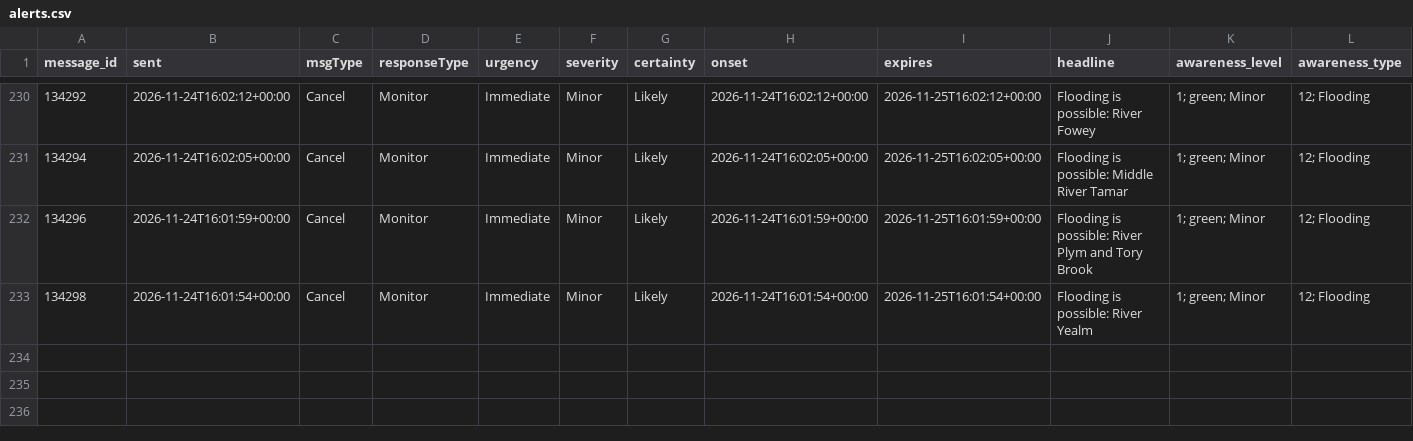
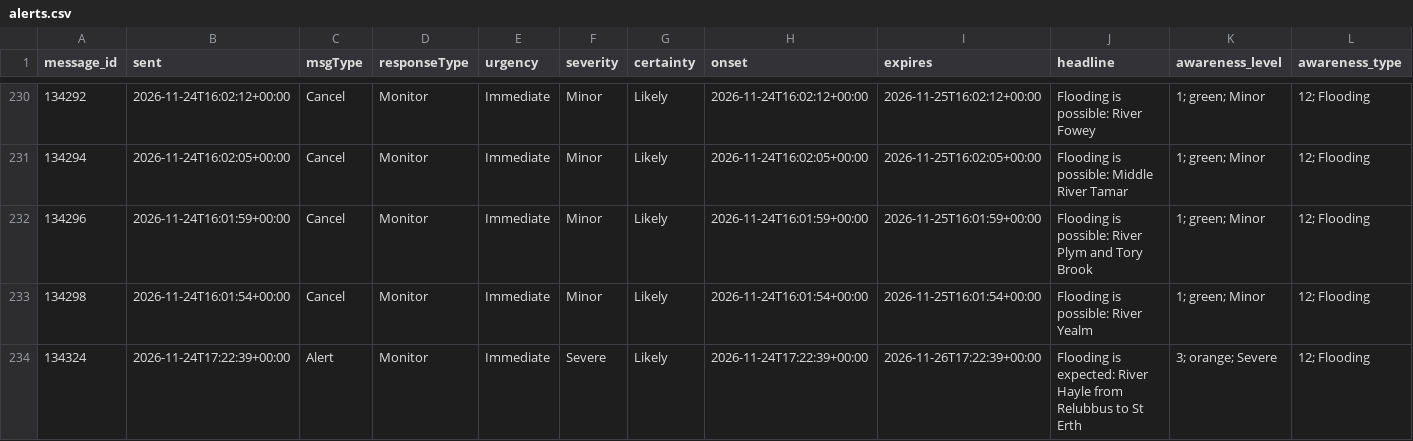
Before and after one commit to dalepotter/flood-warning-archiver, a CSV file: alerts.csv, drawn as a sheet; only a part is shown, gaps mark what is left out; rows hold the shown columns only; the diff names each change by its address in the sheet, - before the commit and + after, or states it on an @@ line.

```diff
--- a/alerts.csv
+++ b/alerts.csv
+row 234: 134324 | 2026-11-24T17:22:39+00:00 | Alert | Monitor | Immediate | Severe | Likely | 2026-11-24T17:22:39+00:00 | 2026-11-26T17:22:39+00:00 | Flooding is expected: River Hayle from Relubbus to St Erth | 3; orange; Severe | 12; Flooding
```
Also changed, not shown: 2 other files.
